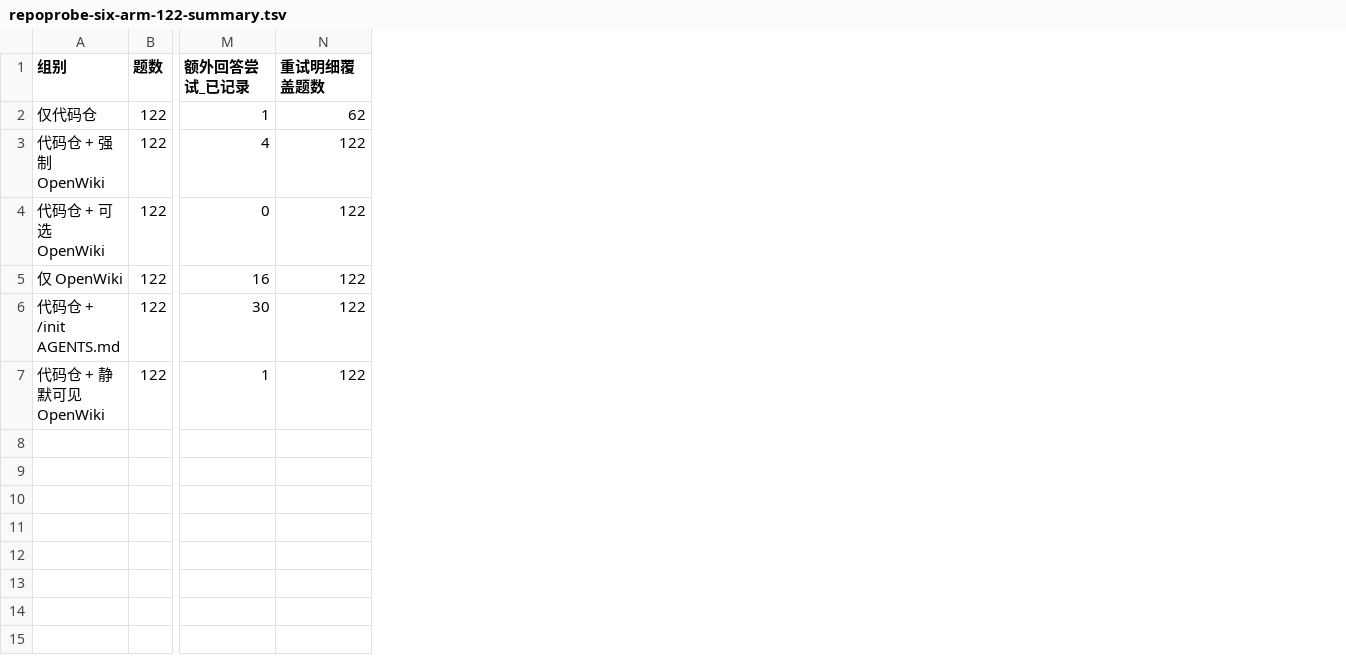
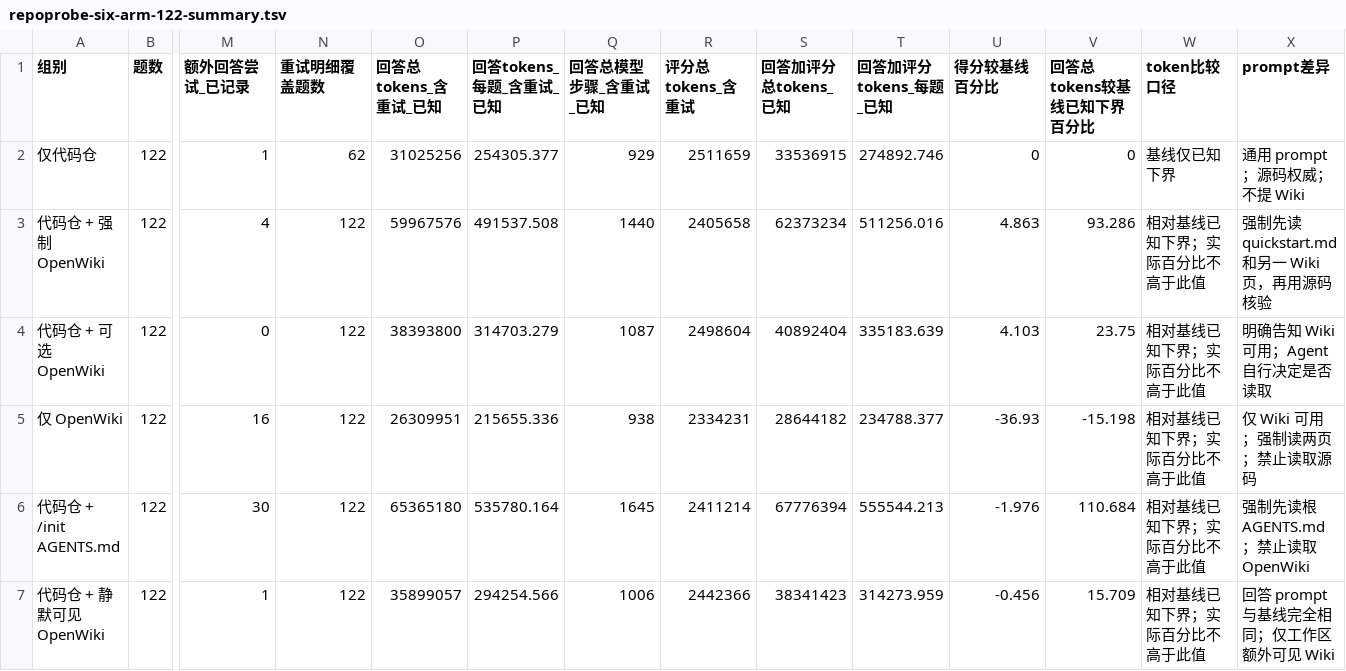
Before and after one commit to SwaGGyZZJ/My-docs, a TSV file: experiments/repoprobe-cannbot/six-arm-122/repoprobe-six-arm-122-summary.tsv, drawn as a sheet; only a part is shown, gaps mark what is left out; the diff names each change by its address in the sheet, - before the commit and + after, or states it on an @@ line.

```diff
--- a/experiments/repoprobe-cannbot/six-arm-122/repoprobe-six-arm-122-summary.tsv
+++ b/experiments/repoprobe-cannbot/six-arm-122/repoprobe-six-arm-122-summary.tsv
+column O (回答总tokens_含重试_已知), rows 2-7: 31025256 | 59967576 | 38393800 | 26309951 | 65365180 | 35899057
+column P (回答tokens_每题_含重试_已知), rows 2-7: 254305.377 | 491537.508 | 314703.279 | 215655.336 | 535780.164 | 294254.566
+column Q (回答总模型步骤_含重试_已知), rows 2-7: 929 | 1440 | 1087 | 938 | 1645 | 1006
+column R (评分总tokens_含重试), rows 2-7: 2511659 | 2405658 | 2498604 | 2334231 | 2411214 | 2442366
+column S (回答加评分总tokens_已知), rows 2-7: 33536915 | 62373234 | 40892404 | 28644182 | 67776394 | 38341423
+column T (回答加评分tokens_每题_已知), rows 2-7: 274892.746 | 511256.016 | 335183.639 | 234788.377 | 555544.213 | 314273.959
+column U (得分较基线百分比), rows 2-7: 0 | 4.863 | 4.103 | -36.93 | -1.976 | -0.456
+column V (回答总tokens较基线已知下界百分比), rows 2-7: 0 | 93.286 | 23.75 | -15.198 | 110.684 | 15.709
+column W (token比较口径), rows 2-7: 基线仅已知下界 | 相对基线已知下界；实际百分比不高于此值 | 相对基线已知下界；实际百分比不高于此值 | 相对基线已知下界；实际百分比不高于此值 | 相对基线已知下界；实际百分比不高于此值 | 相对基线已知下界；实际百分比不高于此值
+column X (prompt差异), rows 2-7: 通用 prompt；源码权威；不提 Wiki | 强制先读 quickstart.md 和另一 Wiki 页，再用源码核验 | 明确告知 Wiki 可用；Agent 自行决定是否读取 | 仅 Wiki 可用；强制读两页；禁止读取源码 | 强制先读根 AGENTS.md；禁止读取 OpenWiki | 回答 prompt 与基线完全相同；仅工作区额外可见 Wiki
```
Also changed, not shown: experiments/repoprobe-cannbot/six-arm-122/repoprobe-six-arm-122-summary.csv, 2 other files.
